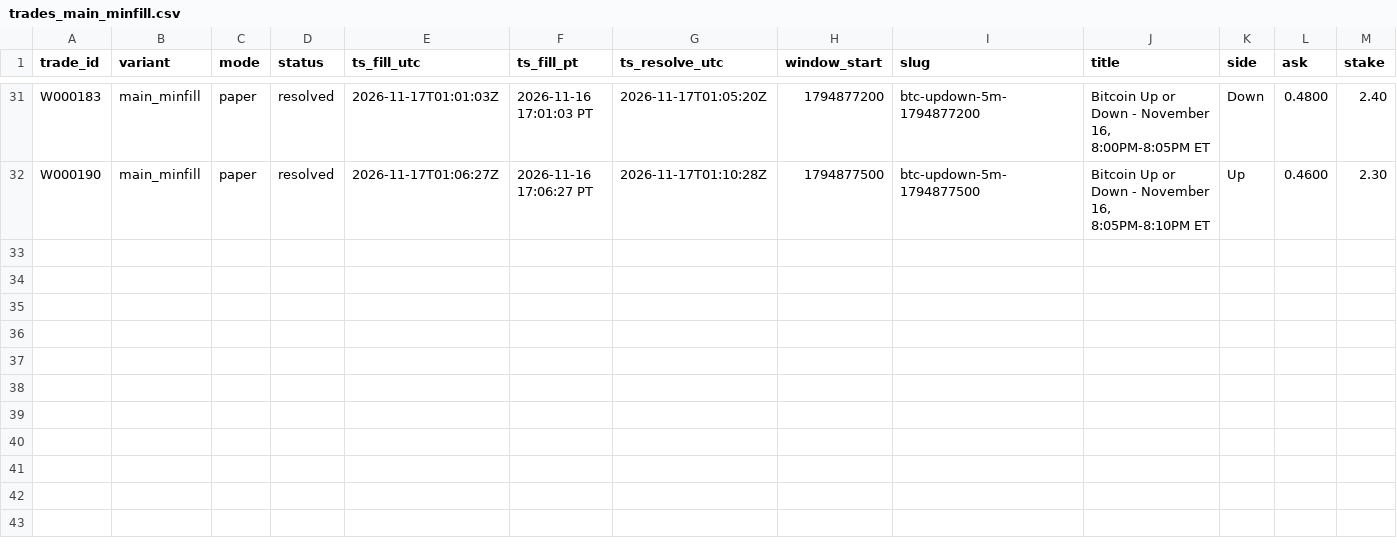
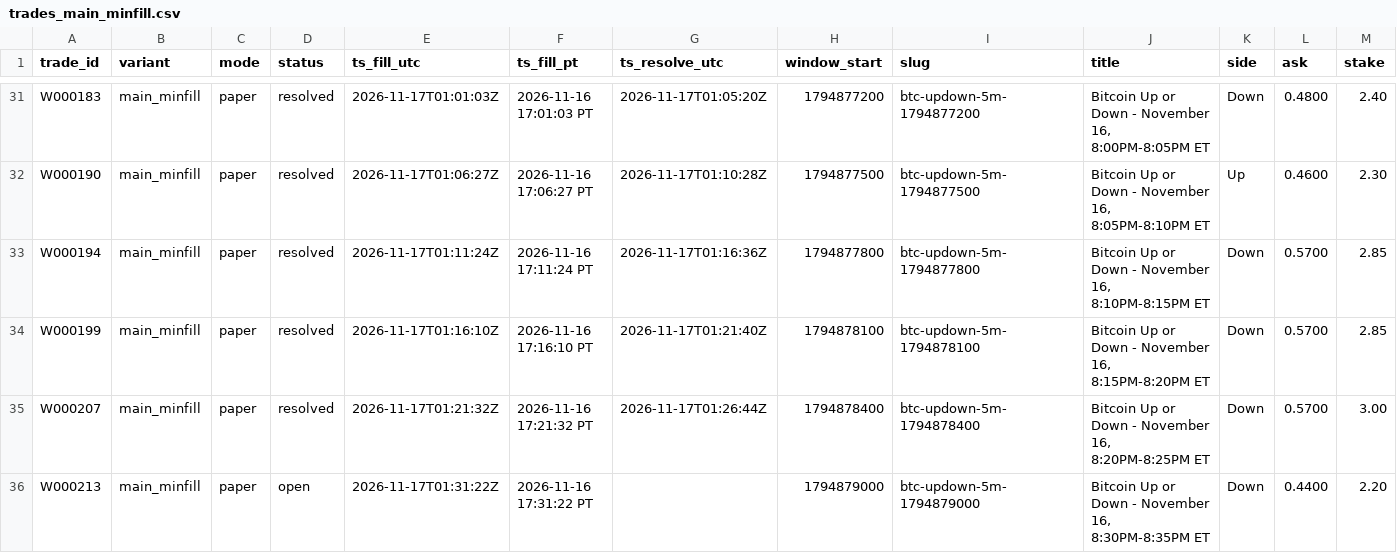
Before and after one commit to michaeldeuchar-dotcom/btc5m-paper-bot, a CSV file: data/week1/trades_main_minfill.csv, drawn as a sheet; only a part is shown, gaps mark what is left out; rows hold the shown columns only; the diff names each change by its address in the sheet, - before the commit and + after, or states it on an @@ line.

```diff
--- a/data/week1/trades_main_minfill.csv
+++ b/data/week1/trades_main_minfill.csv
+row 33: W000194 | main_minfill | paper | resolved | 2026-11-17T01:11:24Z | 2026-11-16 17:11:24 PT | 2026-11-17T01:16:36Z | 1794877800 | btc-updown-5m-1794877800 | Bitcoin Up or Down - November 16, 8:10PM-8:15PM ET | Down | 0.5700 | 2.85
+row 34: W000199 | main_minfill | paper | resolved | 2026-11-17T01:16:10Z | 2026-11-16 17:16:10 PT | 2026-11-17T01:21:40Z | 1794878100 | btc-updown-5m-1794878100 | Bitcoin Up or Down - November 16, 8:15PM-8:20PM ET | Down | 0.5700 | 2.85
+row 35: W000207 | main_minfill | paper | resolved | 2026-11-17T01:21:32Z | 2026-11-16 17:21:32 PT | 2026-11-17T01:26:44Z | 1794878400 | btc-updown-5m-1794878400 | Bitcoin Up or Down - November 16, 8:20PM-8:25PM ET | Down | 0.5700 | 3.00
+row 36: W000213 | main_minfill | paper | open | 2026-11-17T01:31:22Z | 2026-11-16 17:31:22 PT |  | 1794879000 | btc-updown-5m-1794879000 | Bitcoin Up or Down - November 16, 8:30PM-8:35PM ET | Down | 0.4400 | 2.20
```
Also changed, not shown: data/week1/trades_blend_wide.csv, data/week1/trades_legacy_fixed.csv, 8 other files.
